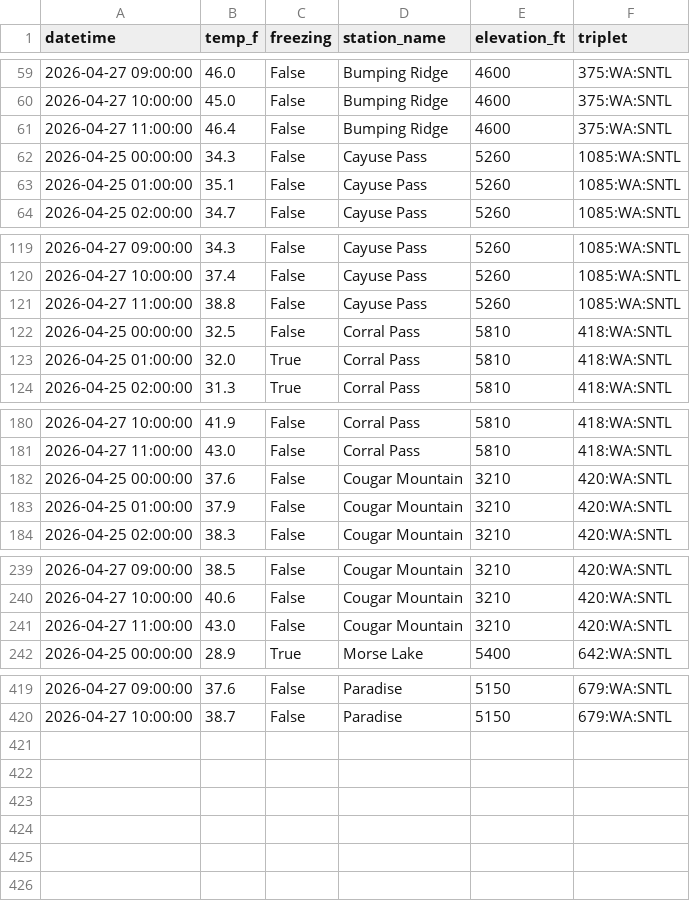
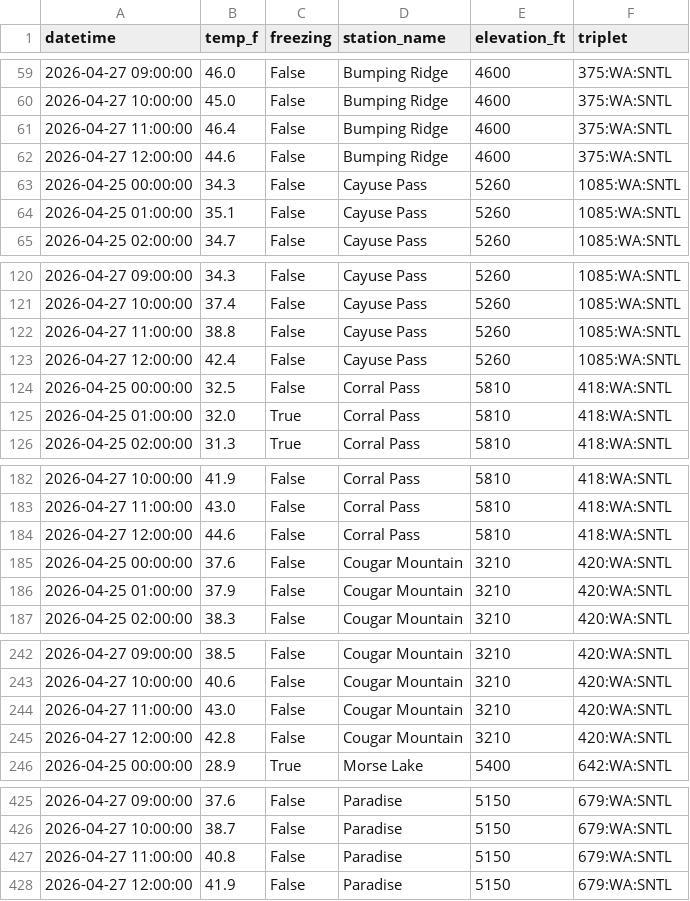
Before and after one commit to bdgroves/rainier-snowpack, a CSV file: data/processed/hourly_temps.csv, drawn as a sheet; only a part is shown, gaps mark what is left out; the diff covers the shown part only; the diff names each change by its address in the sheet, - before the commit and + after, or states it on an @@ line.

```diff
--- a/data/processed/hourly_temps.csv
+++ b/data/processed/hourly_temps.csv
+row 62: 2026-04-27 12:00:00 | 44.6 | False | Bumping Ridge | 4600 | 375:WA:SNTL
+row 123: 2026-04-27 12:00:00 | 42.4 | False | Cayuse Pass | 5260 | 1085:WA:SNTL
+row 184: 2026-04-27 12:00:00 | 44.6 | False | Corral Pass | 5810 | 418:WA:SNTL
+row 245: 2026-04-27 12:00:00 | 42.8 | False | Cougar Mountain | 3210 | 420:WA:SNTL
+row 427: 2026-04-27 11:00:00 | 40.8 | False | Paradise | 5150 | 679:WA:SNTL
+row 428: 2026-04-27 12:00:00 | 41.9 | False | Paradise | 5150 | 679:WA:SNTL
```
Also changed, not shown: 2 added rows elsewhere in this file, 4 other files.
